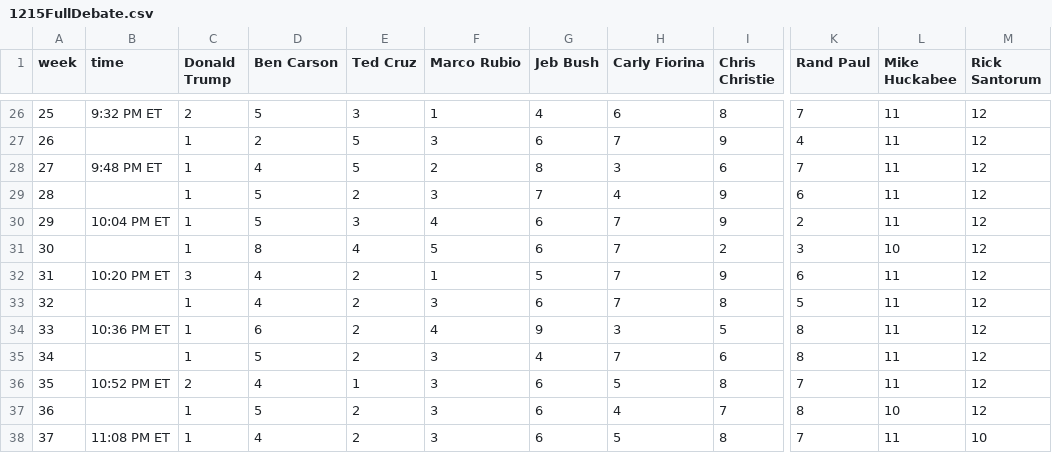
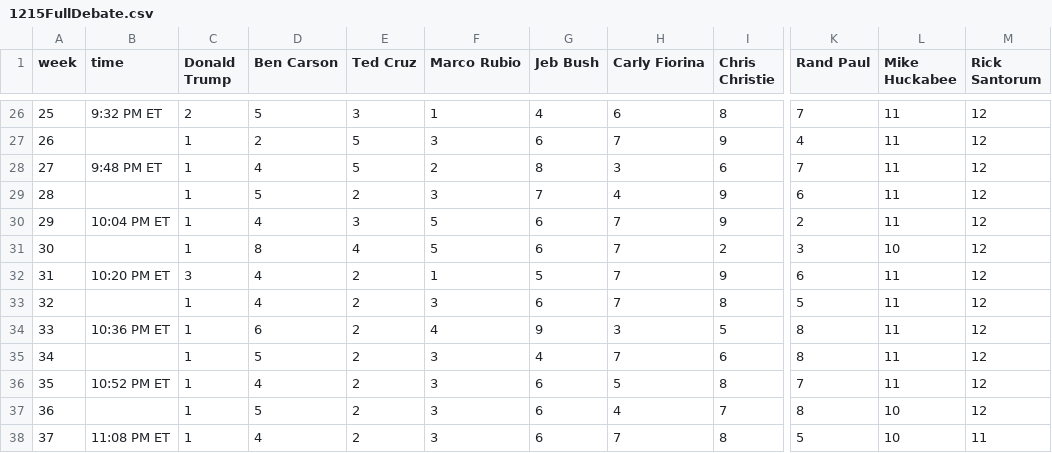
Before and after one commit to GoogleTrends/horserace, a CSV file: 1215FullDebate.csv, drawn as a sheet; only a part is shown, gaps mark what is left out; the diff names each change by its address in the sheet, - before the commit and + after, or states it on an @@ line.

```diff
--- a/1215FullDebate.csv
+++ b/1215FullDebate.csv
-D30 (Ben Carson): 5
+D30 (Ben Carson): 4
-F30 (Marco Rubio): 4
+F30 (Marco Rubio): 5
-C36 (Donald Trump): 2
+C36 (Donald Trump): 1
-E36 (Ted Cruz): 1
+E36 (Ted Cruz): 2
-H38 (Carly Fiorina): 5
+H38 (Carly Fiorina): 7
-K38 (Rand Paul): 7
+K38 (Rand Paul): 5
-L38 (Mike Huckabee): 11
+L38 (Mike Huckabee): 10
-M38 (Rick Santorum): 10
+M38 (Rick Santorum): 11
```
Also changed, not shown: 1215MainDebate.csv.
